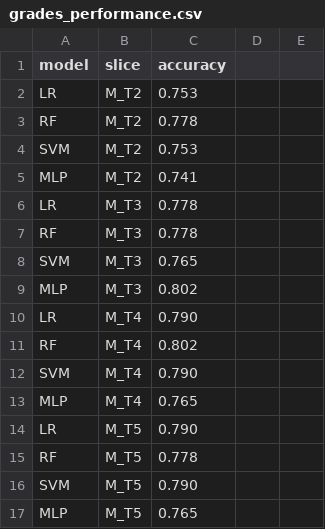
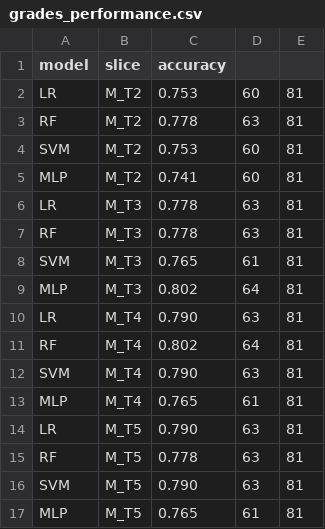
Before and after one commit to pedrosanzmtz/TimeSeriesClassification, a CSV file: code/grades_performance.csv, drawn as a sheet.

```diff
--- a/code/grades_performance.csv
+++ b/code/grades_performance.csv
@@ -1,17 +1,17 @@
 model,slice,accuracy
-LR,M_T2,0.753
-RF,M_T2,0.778
-SVM,M_T2,0.753
-MLP,M_T2,0.741
-LR,M_T3,0.778
-RF,M_T3,0.778
-SVM,M_T3,0.765
-MLP,M_T3,0.802
-LR,M_T4,0.790
-RF,M_T4,0.802
-SVM,M_T4,0.790
-MLP,M_T4,0.765
-LR,M_T5,0.790
-RF,M_T5,0.778
-SVM,M_T5,0.790
-MLP,M_T5,0.765
+LR,M_T2,0.753,60,81
+RF,M_T2,0.778,63,81
+SVM,M_T2,0.753,60,81
+MLP,M_T2,0.741,60,81
+LR,M_T3,0.778,63,81
+RF,M_T3,0.778,63,81
+SVM,M_T3,0.765,61,81
+MLP,M_T3,0.802,64,81
+LR,M_T4,0.790,63,81
+RF,M_T4,0.802,64,81
+SVM,M_T4,0.790,63,81
+MLP,M_T4,0.765,61,81
+LR,M_T5,0.790,63,81
+RF,M_T5,0.778,63,81
+SVM,M_T5,0.790,63,81
+MLP,M_T5,0.765,61,81
```
Also changed, not shown: code/MLP_grades.csv, code/MLP_inventories.csv, 16 other files.
